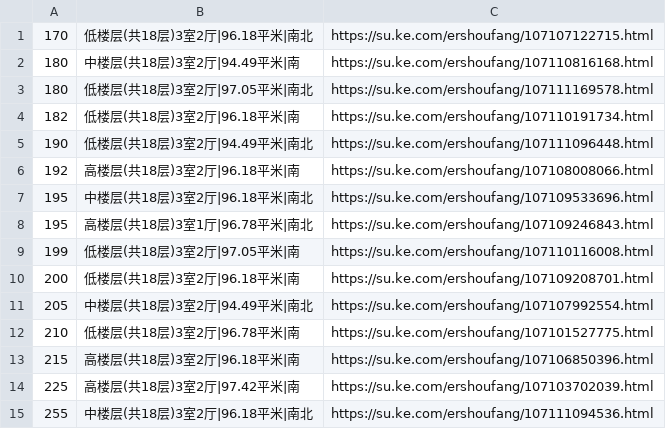
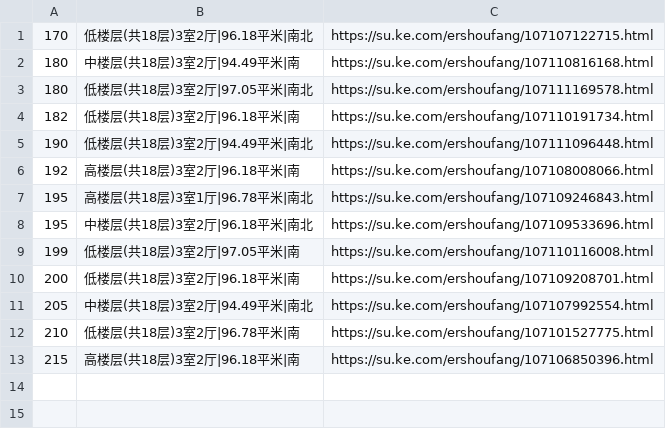
Before and after one commit to mengke1028/keke_git, a CSV file: 金御华府.csv, drawn as a sheet.

```diff
--- a/金御华府.csv
+++ b/金御华府.csv
@@ -6,4 +6,4 @@
 192,高楼层(共18层)3室2厅|96.18平米|南,https://su.ke.com/ershoufang/107108008066.html
+195,高楼层(共18层)3室1厅|96.78平米|南北,https://su.ke.com/ershoufang/107109246843.html
 195,中楼层(共18层)3室2厅|96.18平米|南北,https://su.ke.com/ershoufang/107109533696.html
-195,高楼层(共18层)3室1厅|96.78平米|南北,https://su.ke.com/ershoufang/107109246843.html
 199,低楼层(共18层)3室2厅|97.05平米|南,https://su.ke.com/ershoufang/107110116008.html
@@ -13,3 +13 @@
 215,高楼层(共18层)3室2厅|96.18平米|南,https://su.ke.com/ershoufang/107106850396.html
-225,高楼层(共18层)3室2厅|97.42平米|南,https://su.ke.com/ershoufang/107103702039.html
-255,中楼层(共18层)3室2厅|96.18平米|南北,https://su.ke.com/ershoufang/107111094536.html
```
Also changed, not shown: 魅力花园.csv.
